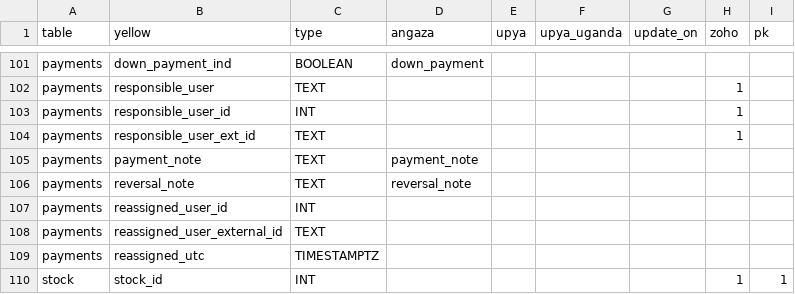
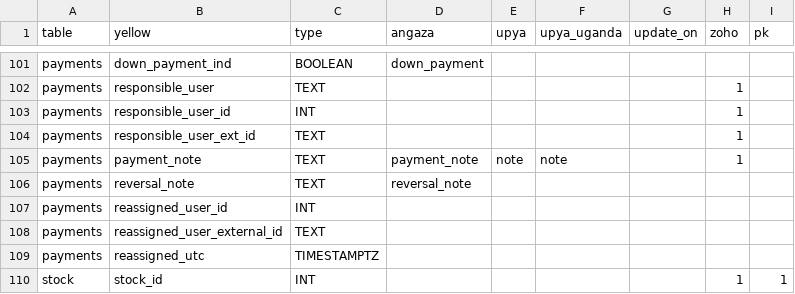
Before and after one commit to yellow-solar/sync, a CSV file: syncmappings.csv, drawn as a sheet; only a part is shown, gaps mark what is left out.

Commit message:
upya payment note

```diff
--- a/syncmappings.csv
+++ b/syncmappings.csv
@@ -104,3 +104,3 @@ payments,responsible_user_id,INT,,,,,1,
 payments,responsible_user_ext_id,TEXT,,,,,1,
-payments,payment_note,TEXT,payment_note,,,,,
+payments,payment_note,TEXT,payment_note,note,note,,1,
 payments,reversal_note,TEXT,reversal_note,,,,,
```
